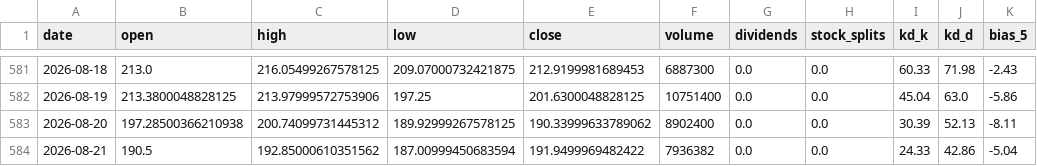
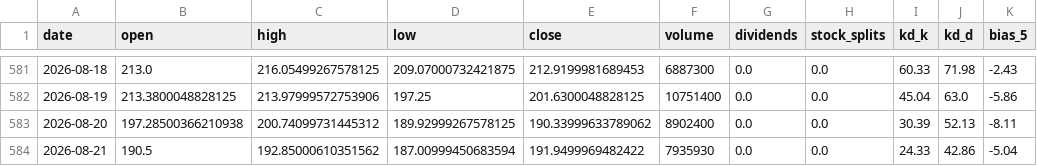
Before and after one commit to blessyeh/kd-stock-monitor, a CSV file: data/CRWD_kd.csv, drawn as a sheet; only a part is shown, gaps mark what is left out; the diff names each change by its address in the sheet, - before the commit and + after, or states it on an @@ line.

```diff
--- a/data/CRWD_kd.csv
+++ b/data/CRWD_kd.csv
-F584 (volume): 7936382
+F584 (volume): 7935930
```
Also changed, not shown: data/CRWD_raw.csv, 4 other files.
